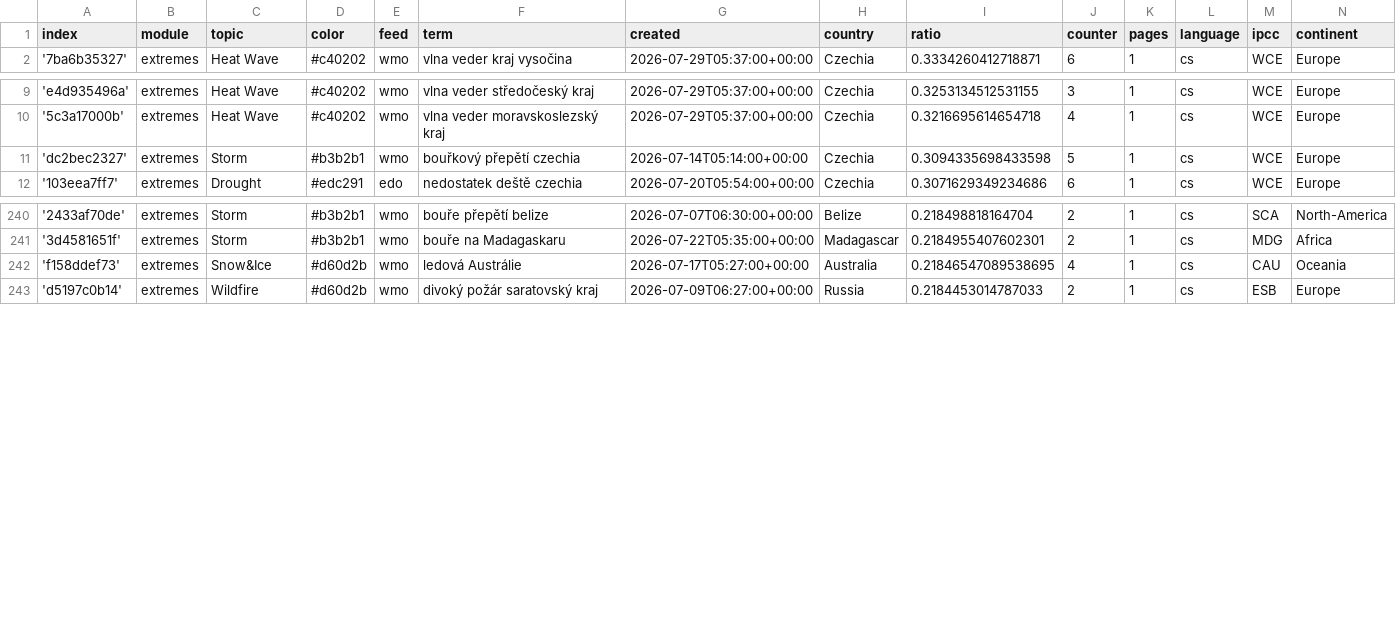
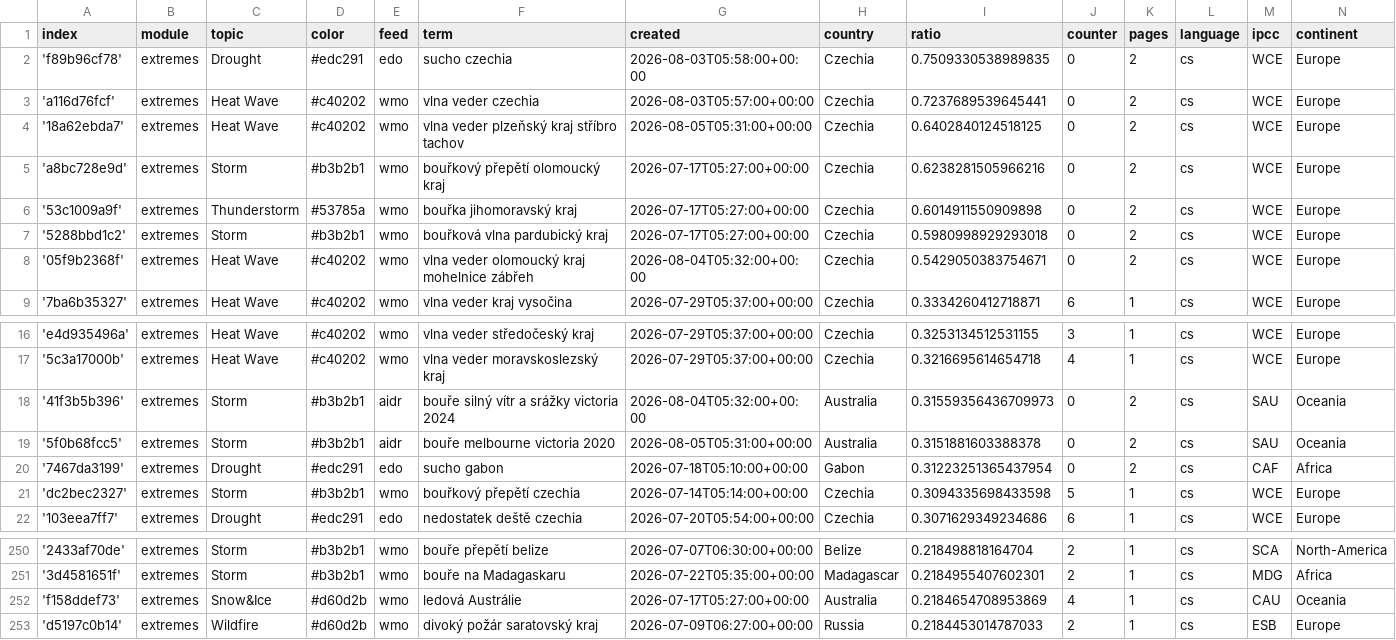
Before and after one commit to Leoniews/czechExtremes, a CSV file: terms.csv, drawn as a sheet; only a part is shown, gaps mark what is left out.

Commit message:
Commit from GitHub Actions (import:0.0)

```diff
--- a/terms.csv
+++ b/terms.csv
@@ -1,2 +1,9 @@
 index,module,topic,color,feed,term,created,country,ratio,counter,pages,language,ipcc,continent
+'f89b96cf78',extremes,Drought,#edc291,edo,sucho czechia,2026-08-03T05:58:00+00:00,Czechia,0.7509330538989835,0,2,cs,WCE,Europe
+'a116d76fcf',extremes,Heat Wave,#c40202,wmo,vlna veder czechia,2026-08-03T05:57:00+00:00,Czechia,0.7237689539645441,0,2,cs,WCE,Europe
+'18a62ebda7',extremes,Heat Wave,#c40202,wmo,vlna veder plzeňský kraj stříbro tachov,2026-08-05T05:31:00+00:00,Czechia,0.6402840124518125,0,2,cs,WCE,Europe
+'a8bc728e9d',extremes,Storm,#b3b2b1,wmo,bouřkový přepětí olomoucký kraj,2026-07-17T05:27:00+00:00,Czechia,0.6238281505966216,0,2,cs,WCE,Europe
+'53c1009a9f',extremes,Thunderstorm,#53785a,wmo,bouřka jihomoravský kraj,2026-07-17T05:27:00+00:00,Czechia,0.6014911550909898,0,2,cs,WCE,Europe
+'5288bbd1c2',extremes,Storm,#b3b2b1,wmo,bouřková vlna pardubický kraj,2026-07-17T05:27:00+00:00,Czechia,0.5980998929293018,0,2,cs,WCE,Europe
+'05f9b2368f',extremes,Heat Wave,#c40202,wmo,vlna veder olomoucký kraj mohelnice zábřeh,2026-08-04T05:32:00+00:00,Czechia,0.5429050383754671,0,2,cs,WCE,Europe
 '7ba6b35327',extremes,Heat Wave,#c40202,wmo,vlna veder kraj vysočina,2026-07-29T05:37:00+00:00,Czechia,0.3334260412718871,6,1,cs,WCE,Europe
@@ -10,2 +17,5 @@ index,module,topic,color,feed,term,created,country,ratio,counter,pages,language,
 '5c3a17000b',extremes,Heat Wave,#c40202,wmo,vlna veder moravskoslezský kraj,2026-07-29T05:37:00+00:00,Czechia,0.3216695614654718,4,1,cs,WCE,Europe
+'41f3b5b396',extremes,Storm,#b3b2b1,aidr,bouře silný vítr a srážky victoria 2024,2026-08-04T05:32:00+00:00,Australia,0.31559356436709973,0,2,cs,SAU,Oceania
+'5f0b68fcc5',extremes,Storm,#b3b2b1,aidr,bouře melbourne victoria 2020,2026-08-05T05:31:00+00:00,Australia,0.3151881603388378,0,2,cs,SAU,Oceania
+'7467da3199',extremes,Drought,#edc291,edo,sucho gabon,2026-07-18T05:10:00+00:00,Gabon,0.31223251365437954,0,2,cs,CAF,Africa
 'dc2bec2327',extremes,Storm,#b3b2b1,wmo,bouřkový přepětí czechia,2026-07-14T05:14:00+00:00,Czechia,0.3094335698433598,5,1,cs,WCE,Europe
@@ -241,3 +251,3 @@ index,module,topic,color,feed,term,created,country,ratio,counter,pages,language,
 '3d4581651f',extremes,Storm,#b3b2b1,wmo,bouře na Madagaskaru,2026-07-22T05:35:00+00:00,Madagascar,0.2184955407602301,2,1,cs,MDG,Africa
-'f158ddef73',extremes,Snow&Ice,#d60d2b,wmo,ledová Austrálie,2026-07-17T05:27:00+00:00,Australia,0.21846547089538695,4,1,cs,CAU,Oceania
+'f158ddef73',extremes,Snow&Ice,#d60d2b,wmo,ledová Austrálie,2026-07-17T05:27:00+00:00,Australia,0.2184654708953869,4,1,cs,CAU,Oceania
 'd5197c0b14',extremes,Wildfire,#d60d2b,wmo,divoký požár saratovský kraj,2026-07-09T06:27:00+00:00,Russia,0.2184453014787033,2,1,cs,ESB,Europe
```
